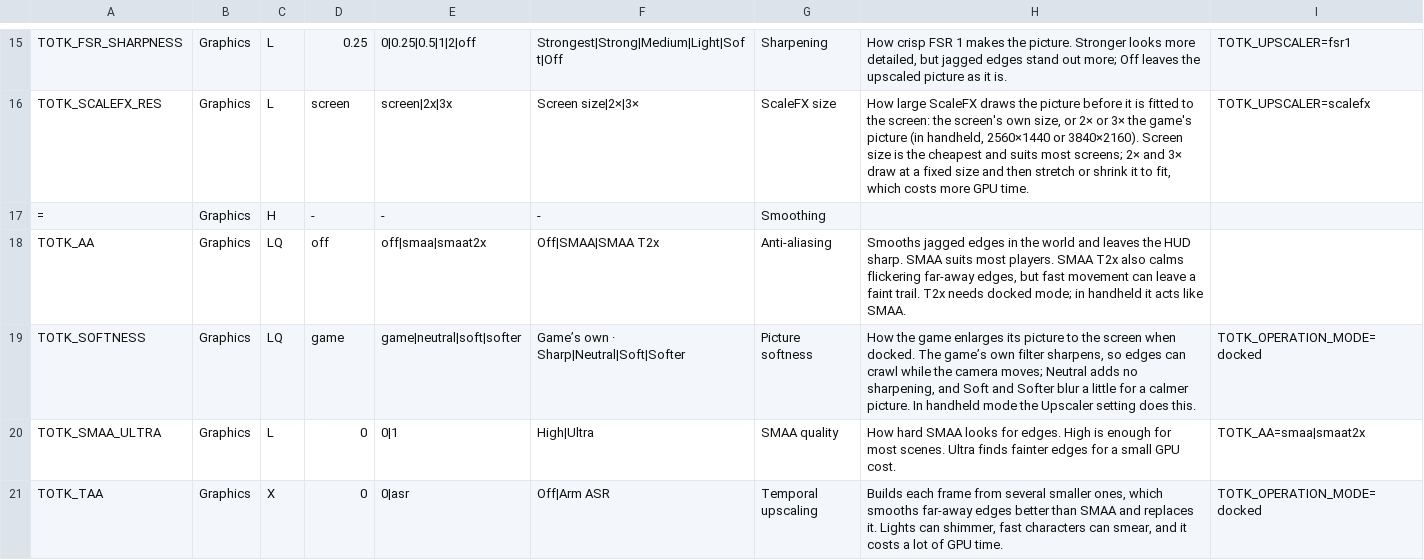
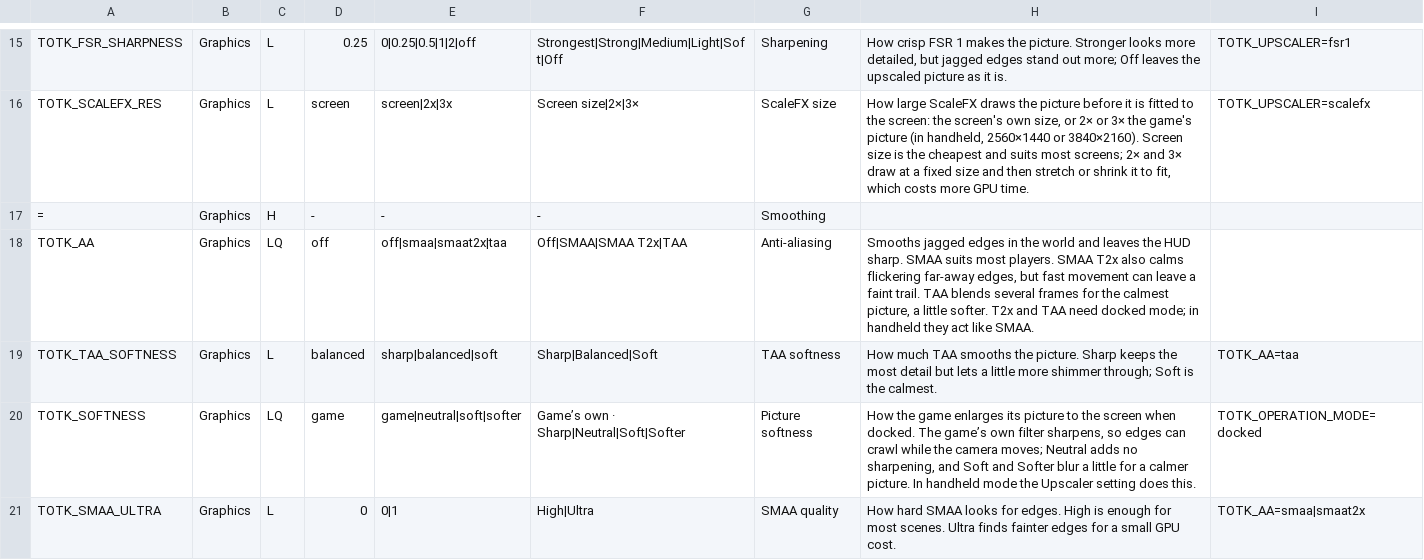
Before and after one commit to winterskycode/freudentranen, a TSV file: port/android/app/assets/settings.tsv, drawn as a sheet; only a part is shown, gaps mark what is left out; the shorter side is filled out with more unchanged rows.

```diff
--- a/port/android/app/assets/settings.tsv
+++ b/port/android/app/assets/settings.tsv
@@ -17,3 +17,4 @@ TOTK_SCALEFX_RES	Graphics	L	screen	screen|2x|3x	Screen size|2×|3×	ScaleFX size
 =	Graphics	H	-	-	-	Smoothing	
-TOTK_AA	Graphics	LQ	off	off|smaa|smaat2x	Off|SMAA|SMAA T2x	Anti-aliasing	Smooths jagged edges in the world and leaves the HUD sharp. SMAA suits most players. SMAA T2x also calms flickering far-away edges, but fast movement can leave a faint trail. T2x needs docked mode; in handheld it acts like SMAA.
+TOTK_AA	Graphics	LQ	off	off|smaa|smaat2x|taa	Off|SMAA|SMAA T2x|TAA	Anti-aliasing	Smooths jagged edges in the world and leaves the HUD sharp. SMAA suits most players. SMAA T2x also calms flickering far-away edges, but fast movement can leave a faint trail. TAA blends several frames for the calmest picture, a little softer. T2x and TAA need docked mode; in handheld they act like SMAA.
+TOTK_TAA_SOFTNESS	Graphics	L	balanced	sharp|balanced|soft	Sharp|Balanced|Soft	TAA softness	How much TAA smooths the picture. Sharp keeps the most detail but lets a little more shimmer through; Soft is the calmest.	TOTK_AA=taa
 TOTK_SOFTNESS	Graphics	LQ	game	game|neutral|soft|softer	Game’s own · Sharp|Neutral|Soft|Softer	Picture softness	How the game enlarges its picture to the screen when docked. The game’s own filter sharpens, so edges can crawl while the camera moves; Neutral adds no sharpening, and Soft and Softer blur a little for a calmer picture. In handheld mode the Upscaler setting does this.	TOTK_OPERATION_MODE=docked
```
Also changed, not shown: 10 other files.
